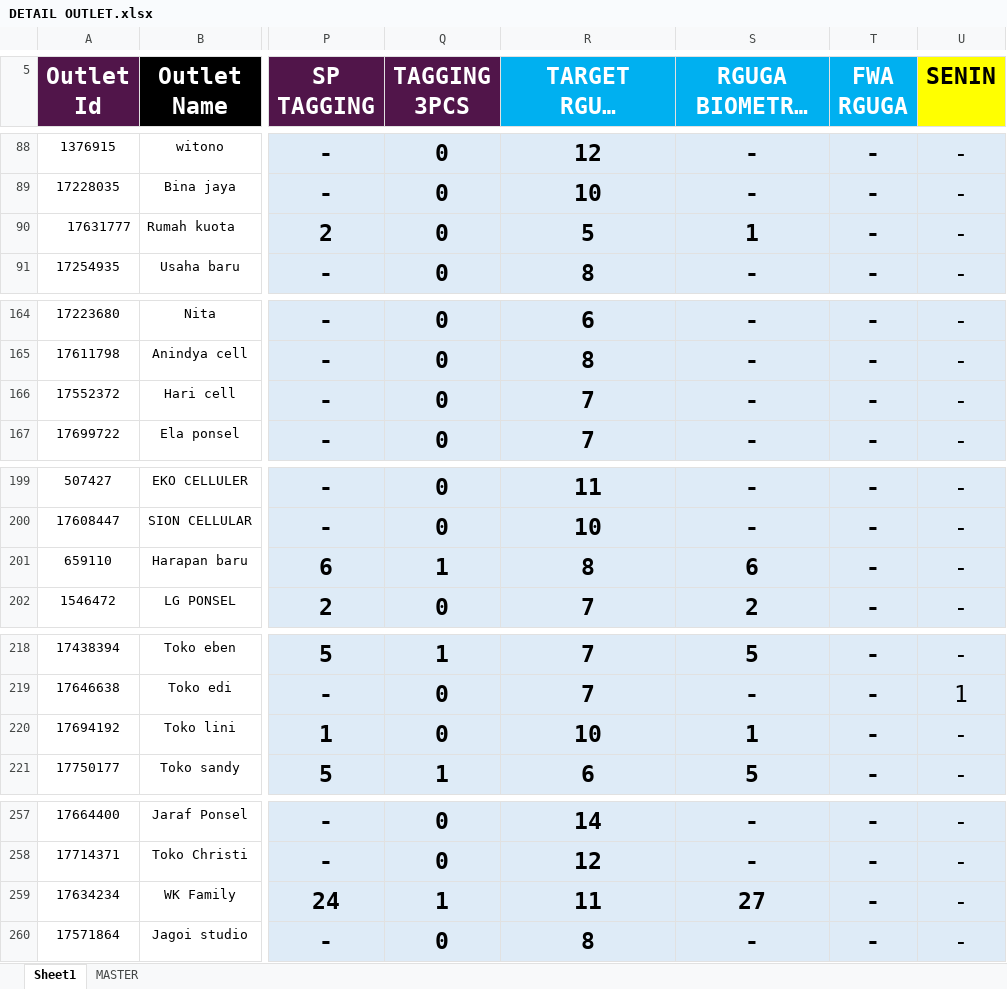
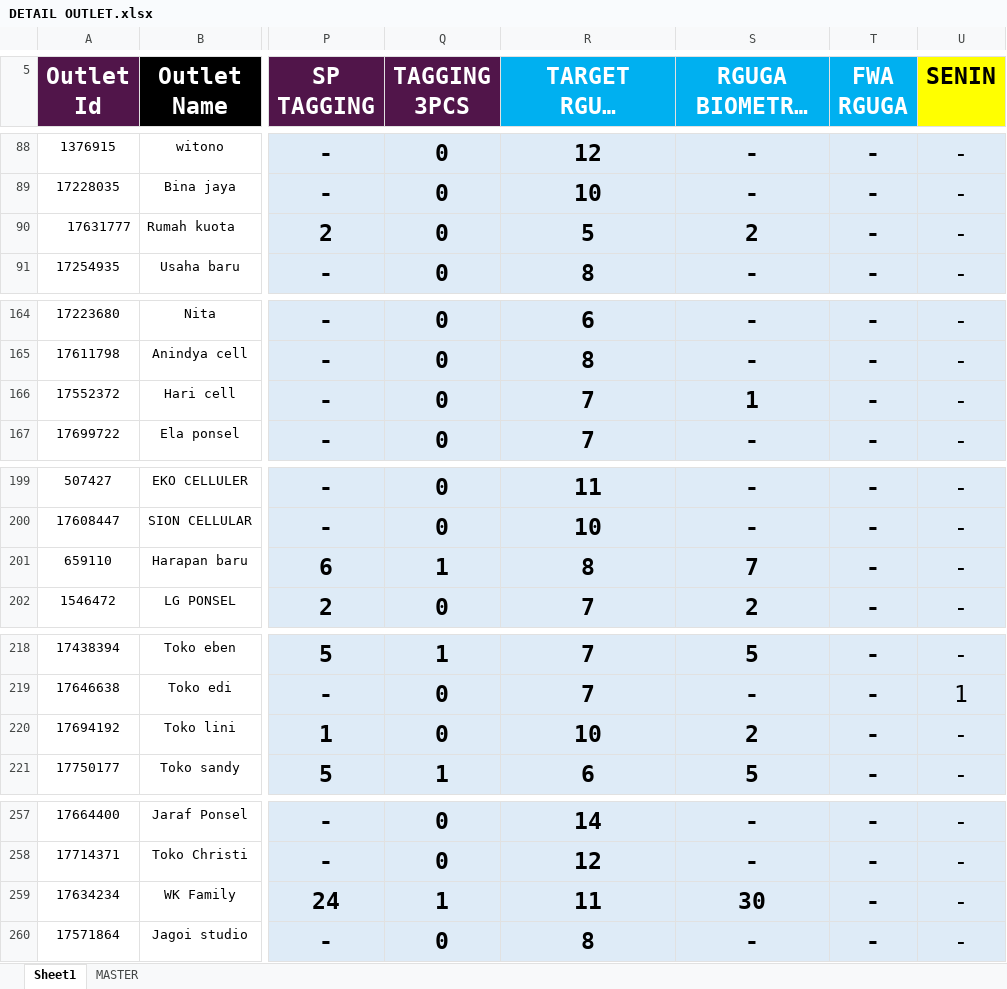
Before and after one commit to heryirwansyah05-cpu/Dashboard_Bengkayang, an Excel workbook: DETAIL OUTLET.xlsx, sheet Sheet1, drawn as a sheet; only a part is shown, gaps mark what is left out; long unchanged cells end in …; values as stored, in another font and other column widths than the file's, no borders; conditional formats not drawn; the diff covers the shown part only; the diff names each change by its address in the sheet, - before the commit and + after, or states it on an @@ line.

```diff
--- a/DETAIL OUTLET.xlsx (sheet Sheet1)
+++ b/DETAIL OUTLET.xlsx (sheet Sheet1)
-S90 (RGUGA BIOMETRIX MTD): 1
+S90 (RGUGA BIOMETRIX MTD): 2
-S166 (RGUGA BIOMETRIX MTD): -
+S166 (RGUGA BIOMETRIX MTD): 1
-S201 (RGUGA BIOMETRIX MTD): 6
+S201 (RGUGA BIOMETRIX MTD): 7
-S220 (RGUGA BIOMETRIX MTD): 1
+S220 (RGUGA BIOMETRIX MTD): 2
-S259 (RGUGA BIOMETRIX MTD): 27
+S259 (RGUGA BIOMETRIX MTD): 30
```
Also changed, not shown: 21 edited cells elsewhere in this sheet.
